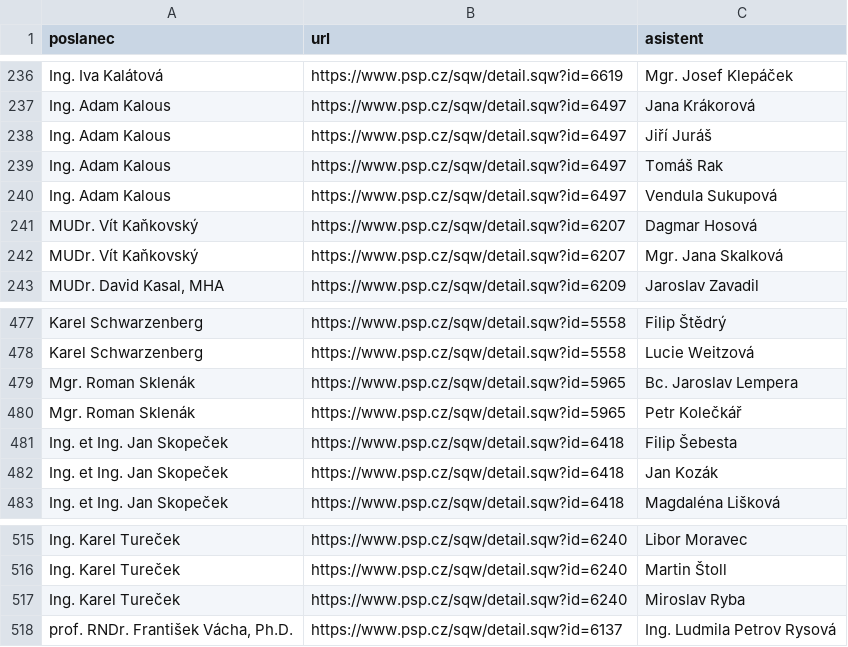
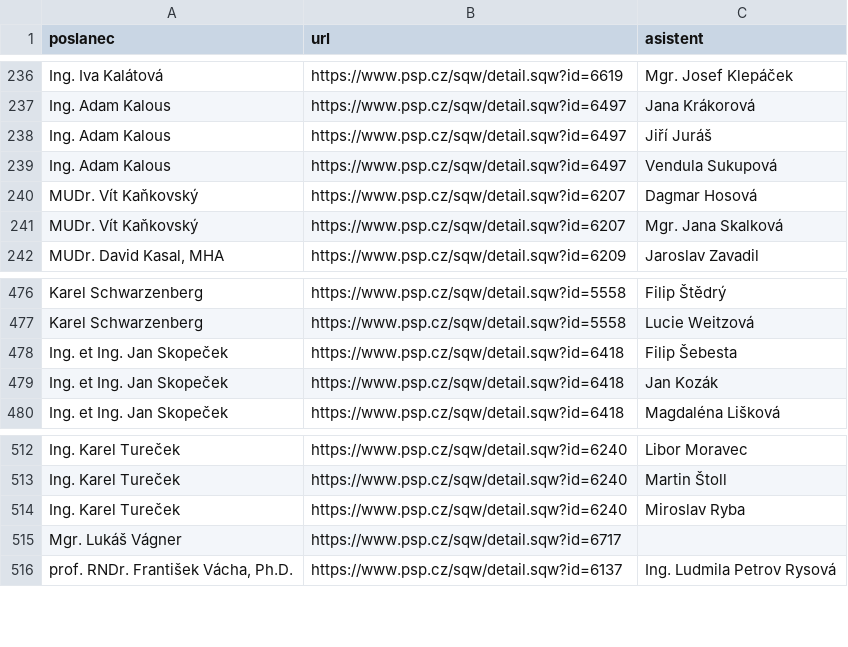
Before and after one commit to kokes/psp-asistenti, a CSV file: asistenti.csv, drawn as a sheet; only a part is shown, gaps mark what is left out.

```diff
--- a/asistenti.csv
+++ b/asistenti.csv
@@ -238,3 +238,2 @@ Ing. Adam Kalous,https://www.psp.cz/sqw/detail.sqw?id=6497,Jana Krákorová
 Ing. Adam Kalous,https://www.psp.cz/sqw/detail.sqw?id=6497,Jiří Juráš
-Ing. Adam Kalous,https://www.psp.cz/sqw/detail.sqw?id=6497,Tomáš Rak
 Ing. Adam Kalous,https://www.psp.cz/sqw/detail.sqw?id=6497,Vendula Sukupová
@@ -478,4 +477,2 @@ Karel Schwarzenberg,https://www.psp.cz/sqw/detail.sqw?id=5558,Filip Štědrý
 Karel Schwarzenberg,https://www.psp.cz/sqw/detail.sqw?id=5558,Lucie Weitzová
-Mgr. Roman Sklenák,https://www.psp.cz/sqw/detail.sqw?id=5965,Bc. Jaroslav Lempera
-Mgr. Roman Sklenák,https://www.psp.cz/sqw/detail.sqw?id=5965,Petr Kolečkář
 Ing. et Ing. Jan Skopeček,https://www.psp.cz/sqw/detail.sqw?id=6418,Filip Šebesta
@@ -517,2 +514,3 @@ Ing. Karel Tureček,https://www.psp.cz/sqw/detail.sqw?id=6240,Martin Štoll
 Ing. Karel Tureček,https://www.psp.cz/sqw/detail.sqw?id=6240,Miroslav Ryba
+Mgr. Lukáš Vágner,https://www.psp.cz/sqw/detail.sqw?id=6717,
 "prof. RNDr. František Vácha, Ph.D.",https://www.psp.cz/sqw/detail.sqw?id=6137,Ing. Ludmila Petrov Rysová
```
Also changed, not shown: 1 other file.
